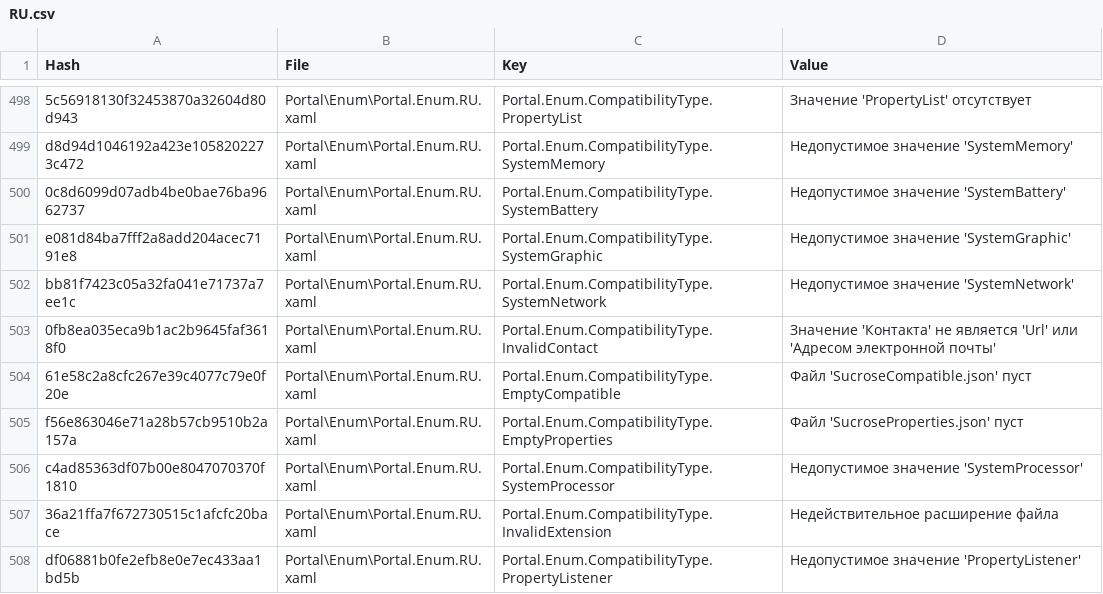
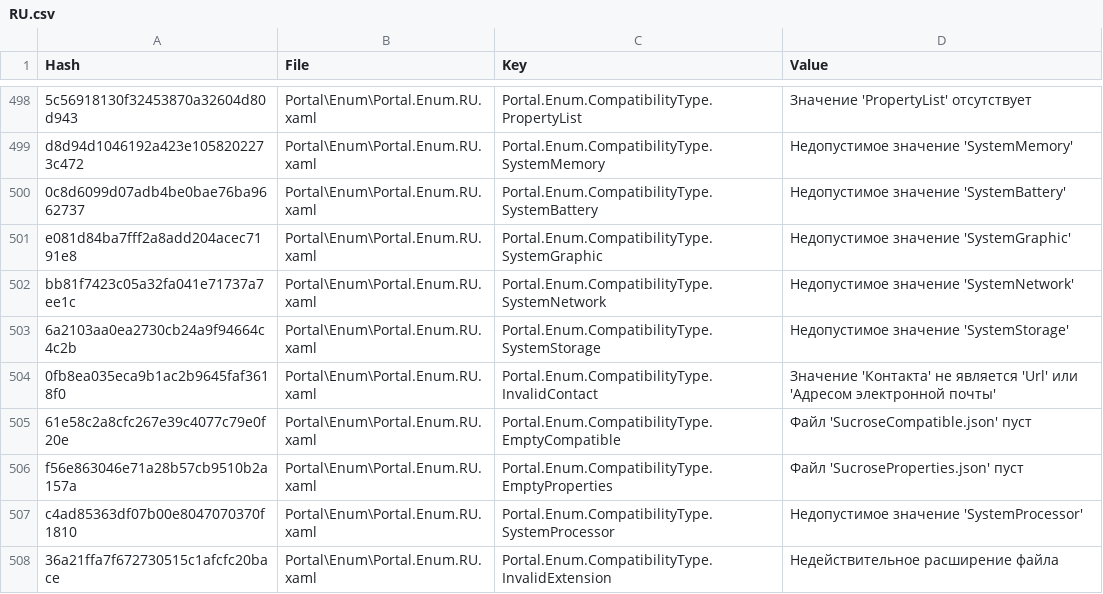
Before and after one commit to SassMaate/Wallpaper, a CSV file: .localize/RU.csv, drawn as a sheet; only a part is shown, gaps mark what is left out; the shorter side is filled out with more unchanged rows; the diff names each change by its address in the sheet, - before the commit and + after, or states it on an @@ line.

```diff
--- a/.localize/RU.csv
+++ b/.localize/RU.csv
+row 503: 6a2103aa0ea2730cb24a9f94664c4c2b | Portal\Enum\Portal.Enum.RU.xaml | Portal.Enum.CompatibilityType.SystemStorage | Недопустимое значение 'SystemStorage'
```
Also changed, not shown: .localize/EL.csv, .localize/HI.csv, 43 other files.
